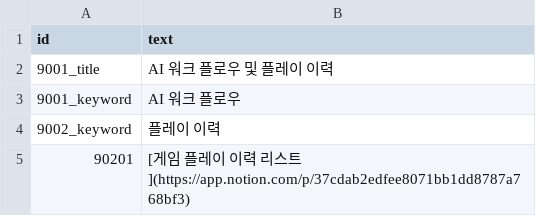
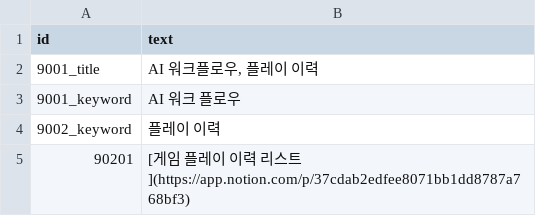
Before and after one commit to AdmiralGond/kimeunsuportfolio, a CSV file: source/strings/string_history_1.csv, drawn as a sheet.

```diff
--- a/source/strings/string_history_1.csv
+++ b/source/strings/string_history_1.csv
@@ -1,3 +1,3 @@
 id,text
-9001_title,AI 워크 플로우 및 플레이 이력
+9001_title,"AI 워크플로우, 플레이 이력"
 9001_keyword,AI 워크 플로우
```
Also changed, not shown: 3 other files.
